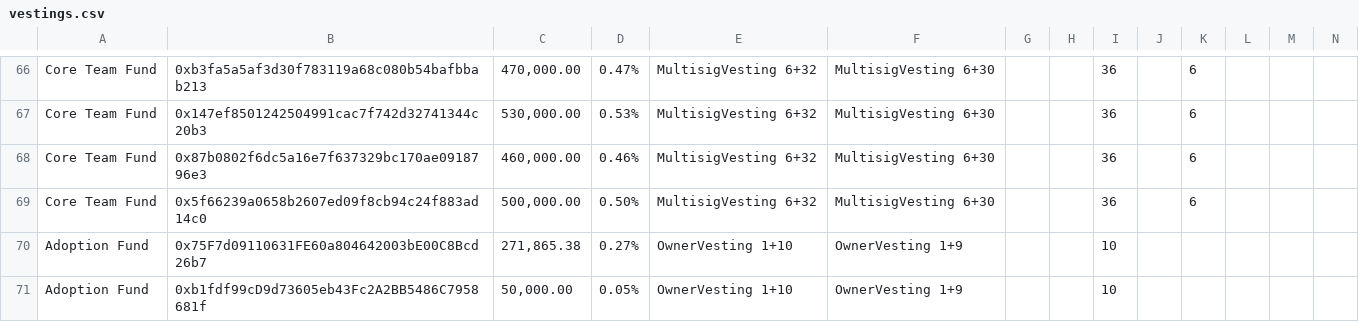
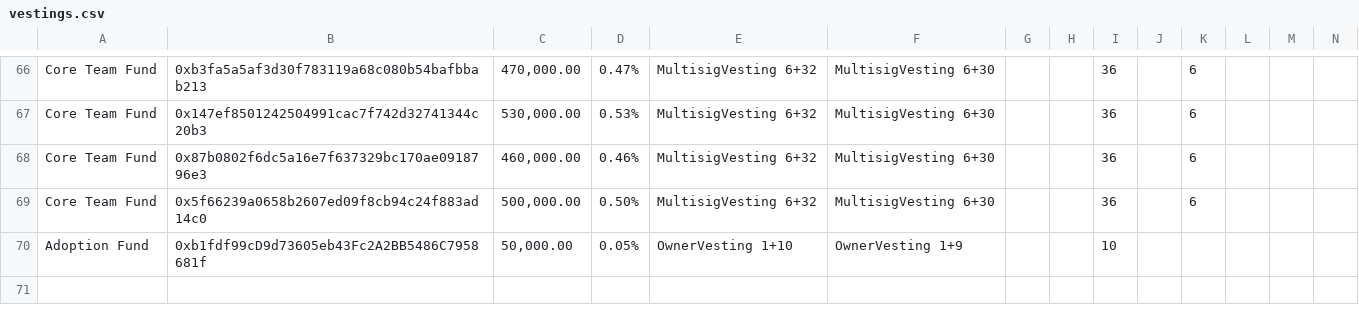
Before and after one commit to ethereagle1008/sov-protocol-contract, a CSV file: scripts/deployment/vestings.csv, drawn as a sheet; only a part is shown, gaps mark what is left out; rows hold the shown columns only; the diff names each change by its address in the sheet, - before the commit and + after, or states it on an @@ line.

```diff
--- a/scripts/deployment/vestings.csv
+++ b/scripts/deployment/vestings.csv
-row 70: Adoption Fund | 0x75F7d09110631FE60a804642003bE00C8Bcd26b7 | 271,865.38 | 0.27% | OwnerVesting 1+10 | OwnerVesting 1+9 |  |  | 10
```
Also changed, not shown: 1 other file.
